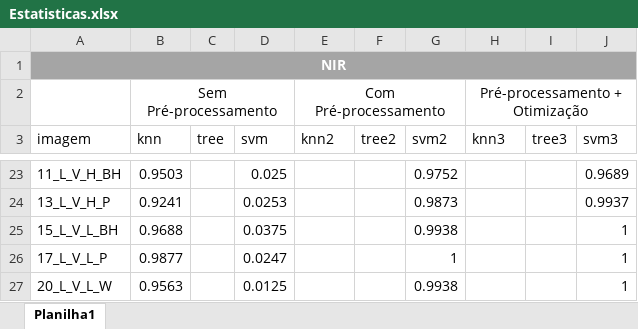
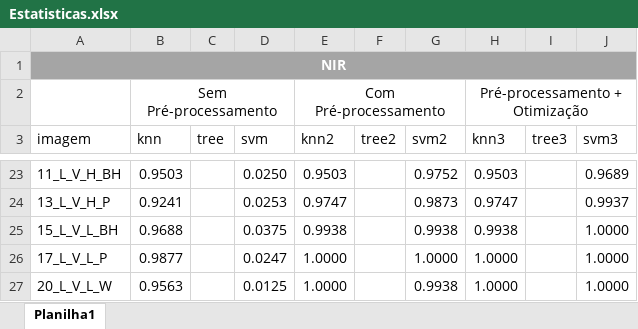
Before and after one commit to paulosantama/machine-learning-biometria, an Excel workbook: Estatisticas.xlsx, sheet Planilha1, drawn as a sheet; only a part is shown, gaps mark what is left out; values as stored, in another font and other column widths than the file's, no borders; table styles not drawn; the diff covers the shown part only; the diff names each change by its address in the sheet, - before the commit and + after, or states it on an @@ line.

```diff
--- a/Estatisticas.xlsx (sheet Planilha1)
+++ b/Estatisticas.xlsx (sheet Planilha1)
-D23 (svm): 0.025
+D23 (svm): 0.0250
-E23 (knn2): (empty)
+E23 (knn2): 0.9503
-H23 (knn3): (empty)
+H23 (knn3): 0.9503
-E24 (knn2): (empty)
+E24 (knn2): 0.9747
-H24 (knn3): (empty)
+H24 (knn3): 0.9747
-E25 (knn2): (empty)
+E25 (knn2): 0.9938
-H25 (knn3): (empty)
+H25 (knn3): 0.9938
-J25:J27 (svm3): 1
+J25:J27 (svm3): 1.0000
-E26:E27 (knn2): (empty)
+E26:E27 (knn2): 1.0000
-G26 (svm2): 1
+G26 (svm2): 1.0000
-H26:H27 (knn3): (empty)
+H26:H27 (knn3): 1.0000
```
Also changed, not shown: 44 edited cells and cell formats elsewhere in this sheet, 6 other files.
